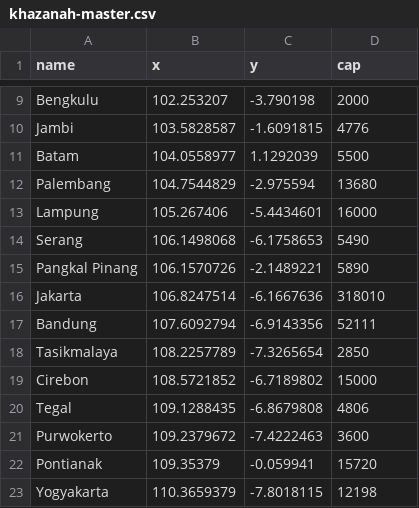
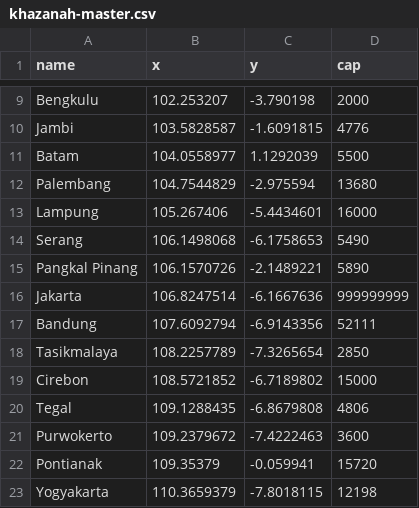
Before and after one commit to kreikrei/nexus, a CSV file: data/khazanah-master.csv, drawn as a sheet; only a part is shown, gaps mark what is left out.

```diff
--- a/data/khazanah-master.csv
+++ b/data/khazanah-master.csv
@@ -15,3 +15,3 @@ Serang,106.1498068,-6.1758653,5490
 Pangkal Pinang,106.1570726,-2.1489221,5890
-Jakarta,106.8247514,-6.1667636,318010
+Jakarta,106.8247514,-6.1667636,999999999
 Bandung,107.6092794,-6.9143356,52111
```
Also changed, not shown: data/master-permintaan.csv, data/moda-hasil-estim copy.csv, 5 other files.
